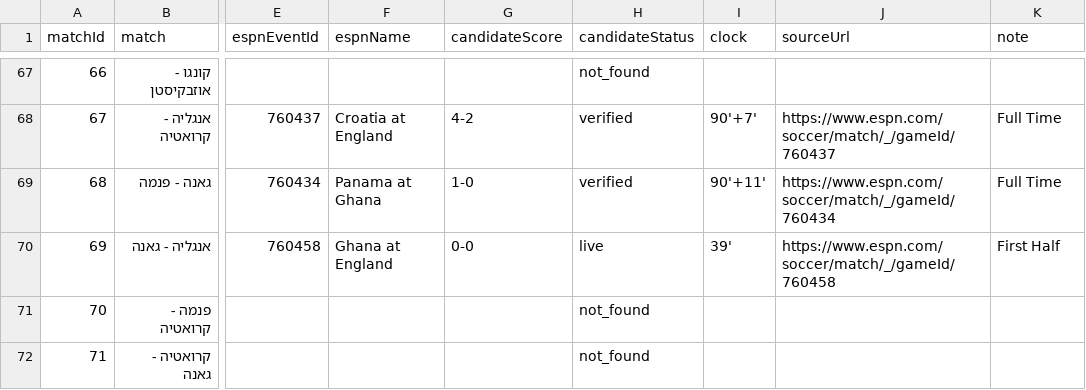
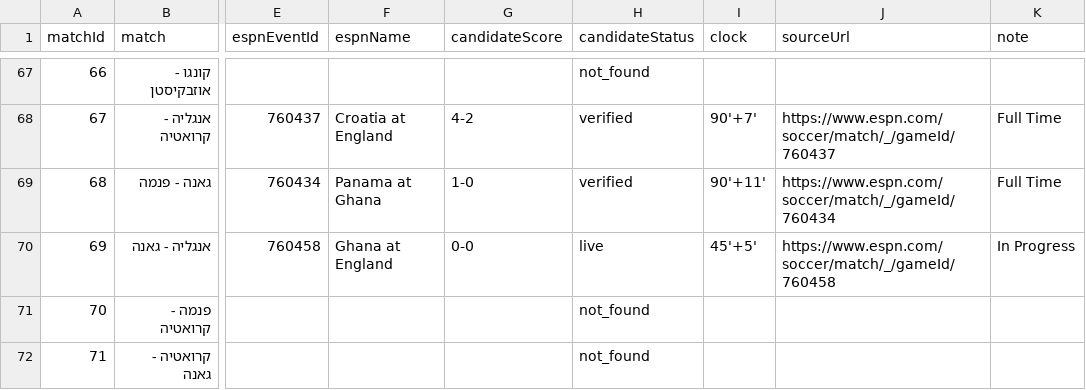
Before and after one commit to efikatash/worldcup-dashboard-2026, a CSV file: espn_live_debug.csv, drawn as a sheet; only a part is shown, gaps mark what is left out; the diff names each change by its address in the sheet, - before the commit and + after, or states it on an @@ line.

Commit message:
Live auto-update dashboard data

```diff
--- a/espn_live_debug.csv
+++ b/espn_live_debug.csv
-I70 (clock): 39'
+I70 (clock): 45'+5'
-K70 (note): First Half
+K70 (note): In Progress
```
Also changed, not shown: 4 other files.
